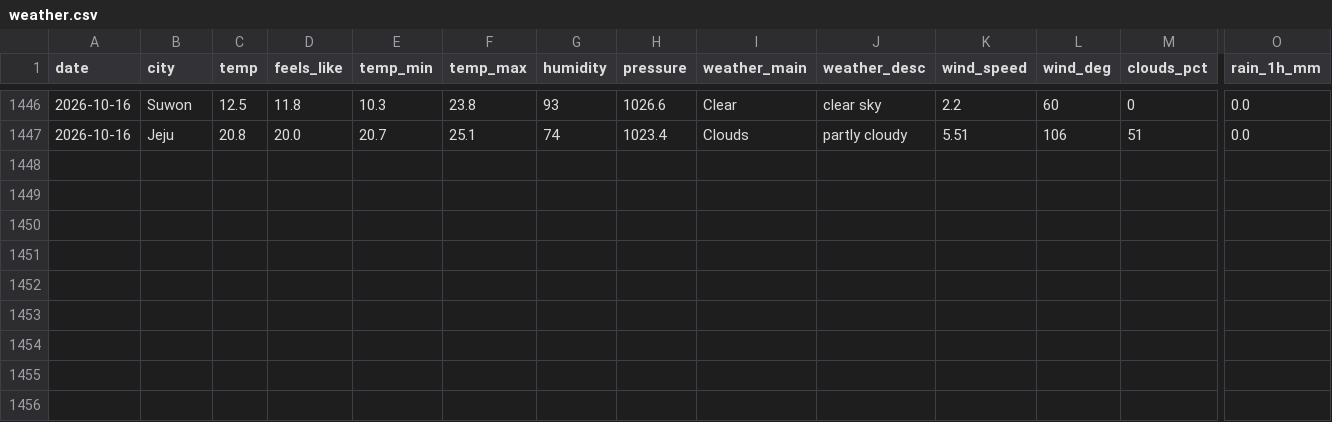
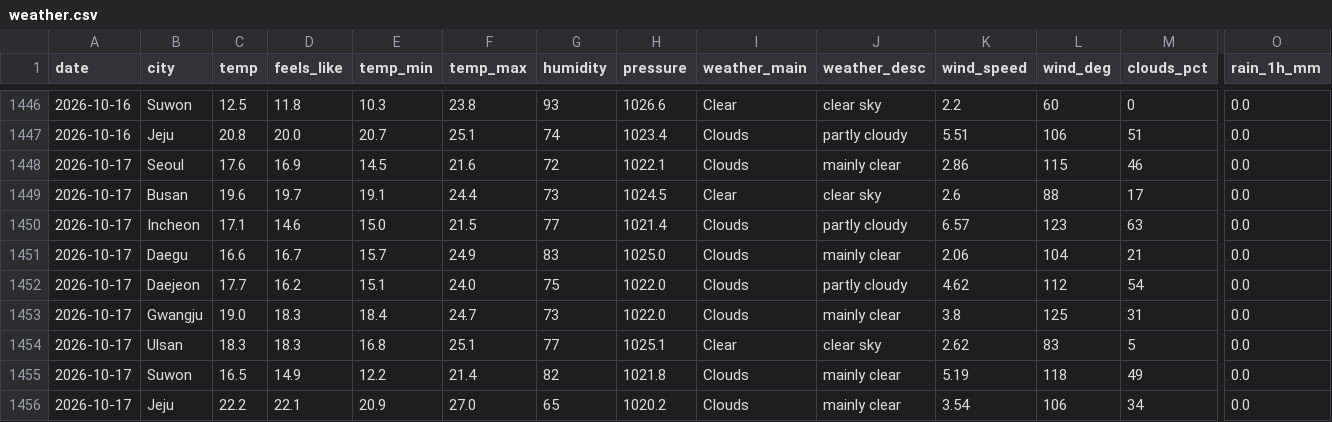
Before and after one commit to icedo724/data_collection, a CSV file: data/environment/weather.csv, drawn as a sheet; only a part is shown, gaps mark what is left out; rows hold the shown columns only; the diff names each change by its address in the sheet, - before the commit and + after, or states it on an @@ line.

```diff
--- a/data/environment/weather.csv
+++ b/data/environment/weather.csv
+row 1448: 2026-10-17 | Seoul | 17.6 | 16.9 | 14.5 | 21.6 | 72 | 1022.1 | Clouds | mainly clear | 2.86 | 115 | 46 | 0.0
+row 1449: 2026-10-17 | Busan | 19.6 | 19.7 | 19.1 | 24.4 | 73 | 1024.5 | Clear | clear sky | 2.6 | 88 | 17 | 0.0
+row 1450: 2026-10-17 | Incheon | 17.1 | 14.6 | 15.0 | 21.5 | 77 | 1021.4 | Clouds | partly cloudy | 6.57 | 123 | 63 | 0.0
+row 1451: 2026-10-17 | Daegu | 16.6 | 16.7 | 15.7 | 24.9 | 83 | 1025.0 | Clouds | mainly clear | 2.06 | 104 | 21 | 0.0
+row 1452: 2026-10-17 | Daejeon | 17.7 | 16.2 | 15.1 | 24.0 | 75 | 1022.0 | Clouds | partly cloudy | 4.62 | 112 | 54 | 0.0
+row 1453: 2026-10-17 | Gwangju | 19.0 | 18.3 | 18.4 | 24.7 | 73 | 1022.0 | Clouds | mainly clear | 3.8 | 125 | 31 | 0.0
+row 1454: 2026-10-17 | Ulsan | 18.3 | 18.3 | 16.8 | 25.1 | 77 | 1025.1 | Clear | clear sky | 2.62 | 83 | 5 | 0.0
+row 1455: 2026-10-17 | Suwon | 16.5 | 14.9 | 12.2 | 21.4 | 82 | 1021.8 | Clouds | mainly clear | 5.19 | 118 | 49 | 0.0
+row 1456: 2026-10-17 | Jeju | 22.2 | 22.1 | 20.9 | 27.0 | 65 | 1020.2 | Clouds | mainly clear | 3.54 | 106 | 34 | 0.0
```
Also changed, not shown: data/environment/air_quality.csv, data/environment/earthquakes.csv, 6 other files.
